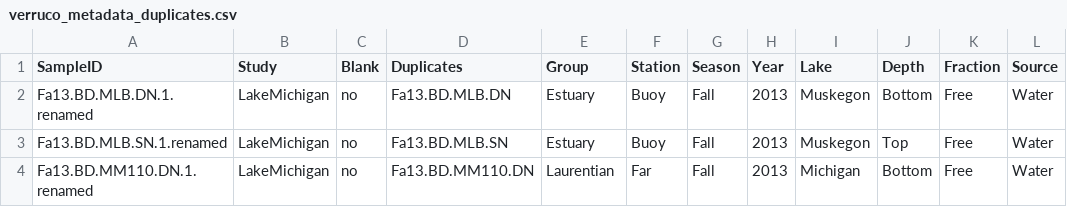
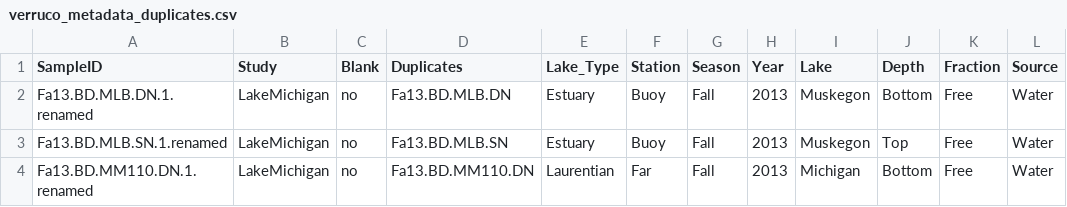
Before and after one commit to DenefLab/Verruco, a CSV file: analysis/verruco_metadata_duplicates.csv, drawn as a sheet; only a part is shown.

Commit message:
Rename Group -> Lake_Type, remove DCM samples (only 2)

```diff
--- a/analysis/verruco_metadata_duplicates.csv
+++ b/analysis/verruco_metadata_duplicates.csv
@@ -1,2 +1,2 @@
-SampleID,Study,Blank,Duplicates,Group,Station,Season,Year,Lake,Depth,Fraction,Source
+SampleID,Study,Blank,Duplicates,Lake_Type,Station,Season,Year,Lake,Depth,Fraction,Source
 Fa13.BD.MLB.DN.1.renamed,LakeMichigan,no,Fa13.BD.MLB.DN,Estuary,Buoy,Fall,2013,Muskegon,Bottom,Free,Water
```
Also changed, not shown: 3 other files.
